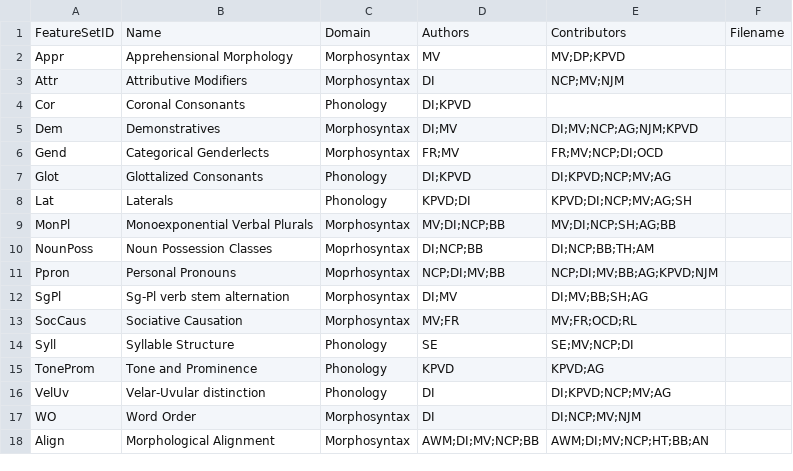
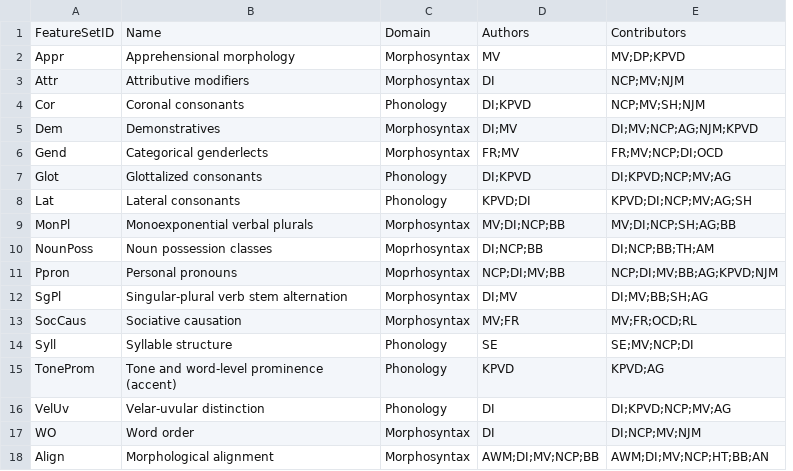
Before and after one commit to PaprikaSteiger/ooaclld, a CSV file: cldf/featuresets.csv, drawn as a sheet; removed rows and columns are numbered as before the commit, all else as after; the diff names each change by its address in the sheet, - before the commit and + after, or states it on an @@ line.

```diff
--- a/cldf/featuresets.csv
+++ b/cldf/featuresets.csv
-column B, rows 1-18: Name | Apprehensional Morphology | Attributive Modifiers | Coronal Consonants | Demonstratives | Categorical Genderlects | Glottalized Consonants | Laterals | Monoexponential Verbal Plurals | Noun Possession Classes | Personal Pronouns | Sg-Pl verb stem alternation | Sociative Causation | Syllable Structure | Tone and Prominence | Velar-Uvular distinction | Word Order | Morphological Alignment
+column B, rows 1-18: Name | Apprehensional morphology | Attributive modifiers | Coronal consonants | Demonstratives | Categorical genderlects | Glottalized consonants | Lateral consonants | Monoexponential verbal plurals | Noun possession classes | Personal pronouns | Singular-plural verb stem alternation | Sociative causation | Syllable structure | Tone and word-level prominence (accent) | Velar-uvular distinction | Word order | Morphological alignment
-column F, row 1: Filename
-E4: (empty)
+E4: NCP;MV;SH;NJM
```
Also changed, not shown: cldf/codes.csv, cldf/parameters.csv, 5 other files.
